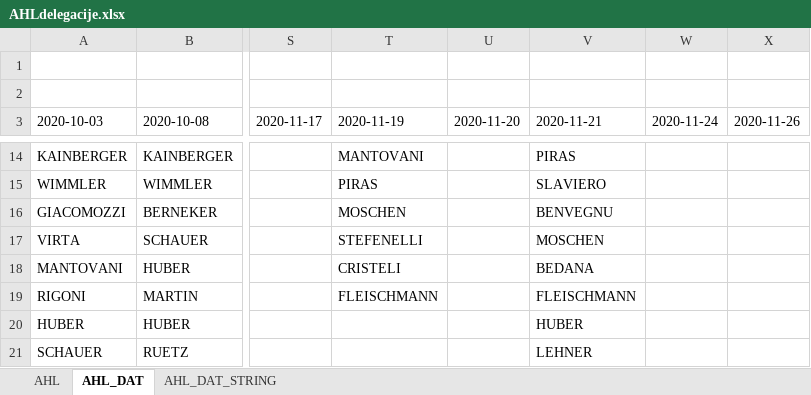
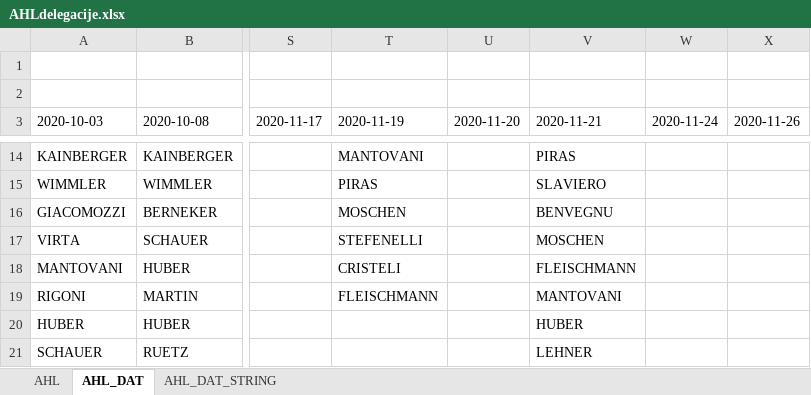
Before and after one commit to snojle23/delegacije, an Excel workbook: data/AHLdelegacije.xlsx, sheet AHL_DAT, drawn as a sheet; only a part is shown, gaps mark what is left out; values as stored, in another font and other column widths than the file's, no borders; the diff names each change by its address in the sheet, - before the commit and + after, or states it on an @@ line.

```diff
--- a/data/AHLdelegacije.xlsx (sheet AHL_DAT)
+++ b/data/AHLdelegacije.xlsx (sheet AHL_DAT)
-V18 (2020-11-21): BEDANA
+V18 (2020-11-21): FLEISCHMANN
-V19 (2020-11-21): FLEISCHMANN
+V19 (2020-11-21): MANTOVANI
```
Also changed, not shown: sheet AHL, sheet AHL_DAT_STRING, data/ICEHLdelegacije.xlsx, 3 other files.
